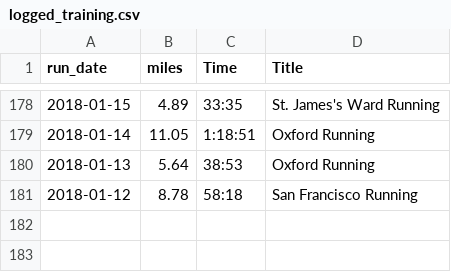
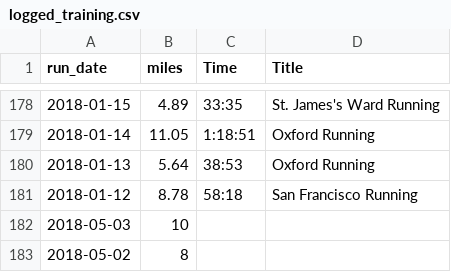
Before and after one commit to ajhoward7/xcelerate, a CSV file: code/main/users/alex/logged_training.csv, drawn as a sheet; only a part is shown, gaps mark what is left out; the diff names each change by its address in the sheet, - before the commit and + after, or states it on an @@ line.

```diff
--- a/code/main/users/alex/logged_training.csv
+++ b/code/main/users/alex/logged_training.csv
+row 182: 2018-05-03 | 10
+row 183: 2018-05-02 | 8
```
Also changed, not shown: code/main/users/alex/planned_training.csv, code/main/users/master_users.csv, 5 other files.
